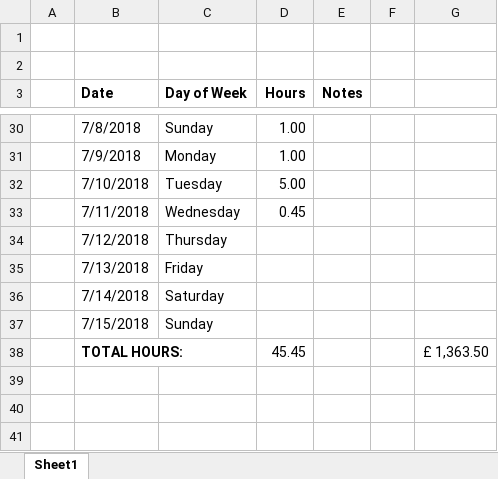
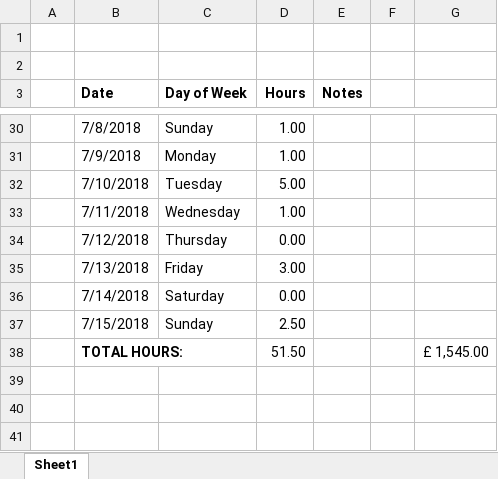
Before and after one commit to evanodell/all-women-shortlists, an Excel workbook: timesheet.xlsx, sheet Sheet1, drawn as a sheet; only a part is shown, gaps mark what is left out; values as stored, in another font and other column widths than the file's, no borders; the diff names each change by its address in the sheet, - before the commit and + after, or states it on an @@ line.

```diff
--- a/timesheet.xlsx (sheet Sheet1)
+++ b/timesheet.xlsx (sheet Sheet1)
-D33 (Hours): 0.45
+D33 (Hours): 1.00
-D34 (Hours): (empty)
+D34 (Hours): 0.00
-D35 (Hours): (empty)
+D35 (Hours): 3.00
-D36 (Hours): (empty)
+D36 (Hours): 0.00
-D37 (Hours): (empty)
+D37 (Hours): 2.50
-D38 (Hours): 45.45
+D38 (Hours): 51.50
-G38: £ 1,363.50
+G38: £ 1,545.00
```
Also changed, not shown: 5 other files.
